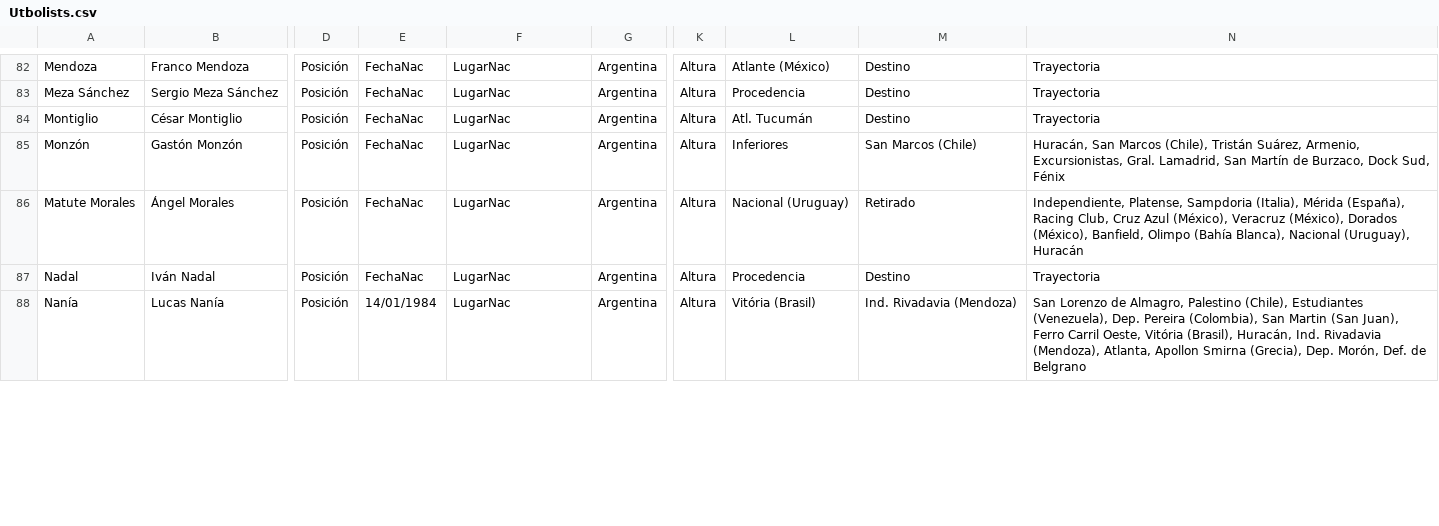
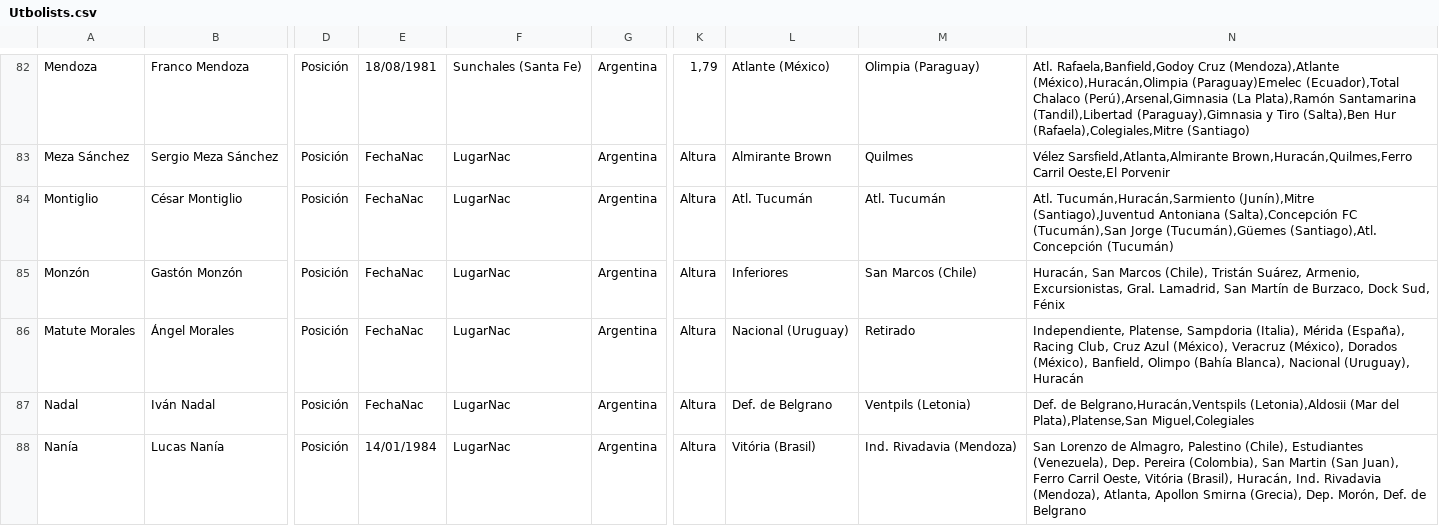
Before and after one commit to globopedia/Utbolists, a CSV file: Utbolists.csv, drawn as a sheet; only a part is shown, gaps mark what is left out; the diff covers the shown part only; the diff names each change by its address in the sheet, - before the commit and + after, or states it on an @@ line.

```diff
--- a/Utbolists.csv
+++ b/Utbolists.csv
-E82: FechaNac
+E82: 18/08/1981
-F82: LugarNac
+F82: Sunchales (Santa Fe)
-K82: Altura
+K82: 1,79
-M82: Destino
+M82: Olimpia (Paraguay)
-N82: Trayectoria
+N82: Atl. Rafaela,Banfield,Godoy Cruz (Mendoza),Atlante (México),Huracán,Olimpia (Paraguay)Emelec (Ecuador),Total Chalaco (Perú),Arsenal,Gimnasia (La Plata),Ramón Santamarina (Tandil),Libertad (Paraguay),Gimnasia y Tiro (Salta),Ben Hur (Rafaela),Colegiales,Mitre (Santiago)
-L83: Procedencia
+L83: Almirante Brown
-M83: Destino
+M83: Quilmes
-N83: Trayectoria
+N83: Vélez Sarsfield,Atlanta,Almirante Brown,Huracán,Quilmes,Ferro Carril Oeste,El Porvenir
-M84: Destino
+M84: Atl. Tucumán
-N84: Trayectoria
+N84: Atl. Tucumán,Huracán,Sarmiento (Junín),Mitre (Santiago),Juventud Antoniana (Salta),Concepción FC (Tucumán),San Jorge (Tucumán),Güemes (Santiago),Atl. Concepción (Tucumán)
-L87: Procedencia
+L87: Def. de Belgrano
-M87: Destino
+M87: Ventpils (Letonia)
-N87: Trayectoria
+N87: Def. de Belgrano,Huracán,Ventspils (Letonia),Aldosii (Mar del Plata),Platense,San Miguel,Colegiales
```
Also changed, not shown: 77 edited cells elsewhere in this file.
